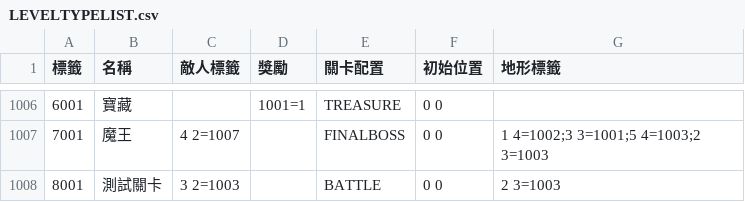
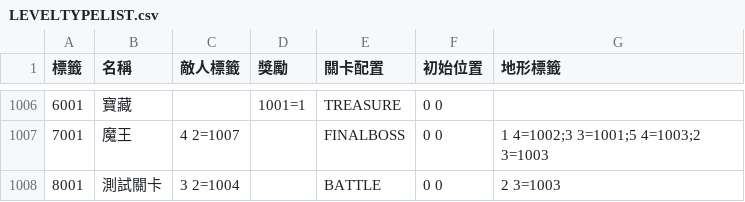
Before and after one commit to yucheng0210/Card, a CSV file: Assets/StreamingAssets/LEVELTYPELIST.csv, drawn as a sheet; only a part is shown, gaps mark what is left out.

```diff
--- a/Assets/StreamingAssets/LEVELTYPELIST.csv
+++ b/Assets/StreamingAssets/LEVELTYPELIST.csv
@@ -1007,2 +1007,2 @@
 7001,魔王,4 2=1007,,FINALBOSS,0 0,1 4=1002;3 3=1001;5 4=1003;2 3=1003
-8001,測試關卡,3 2=1003,,BATTLE,0 0,2 3=1003
+8001,測試關卡,3 2=1004,,BATTLE,0 0,2 3=1003
```
Also changed, not shown: 4 other files.
